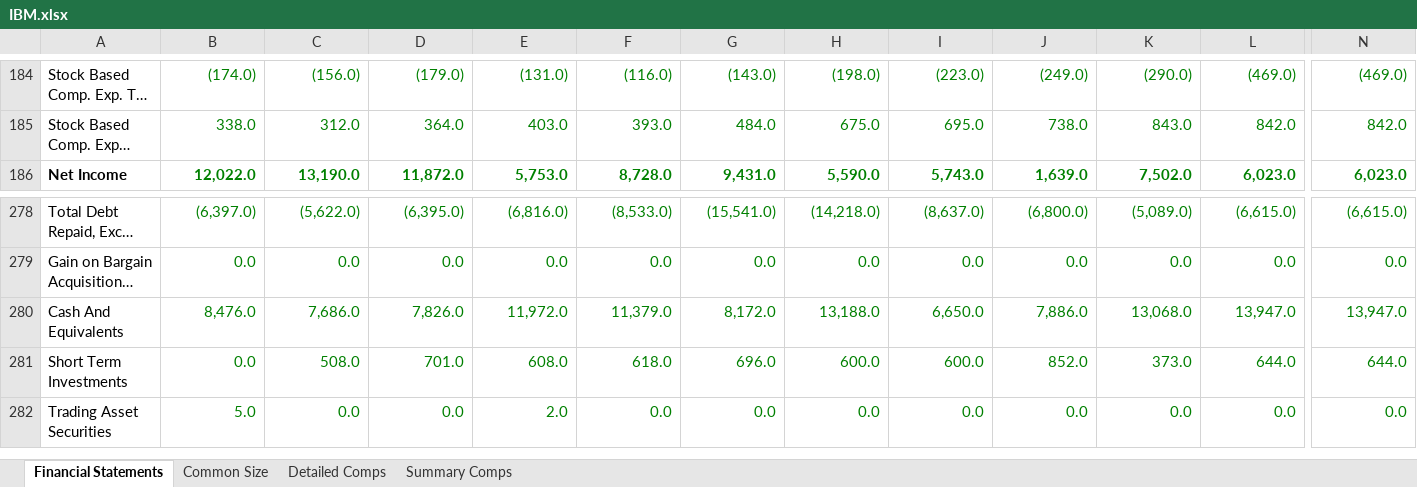
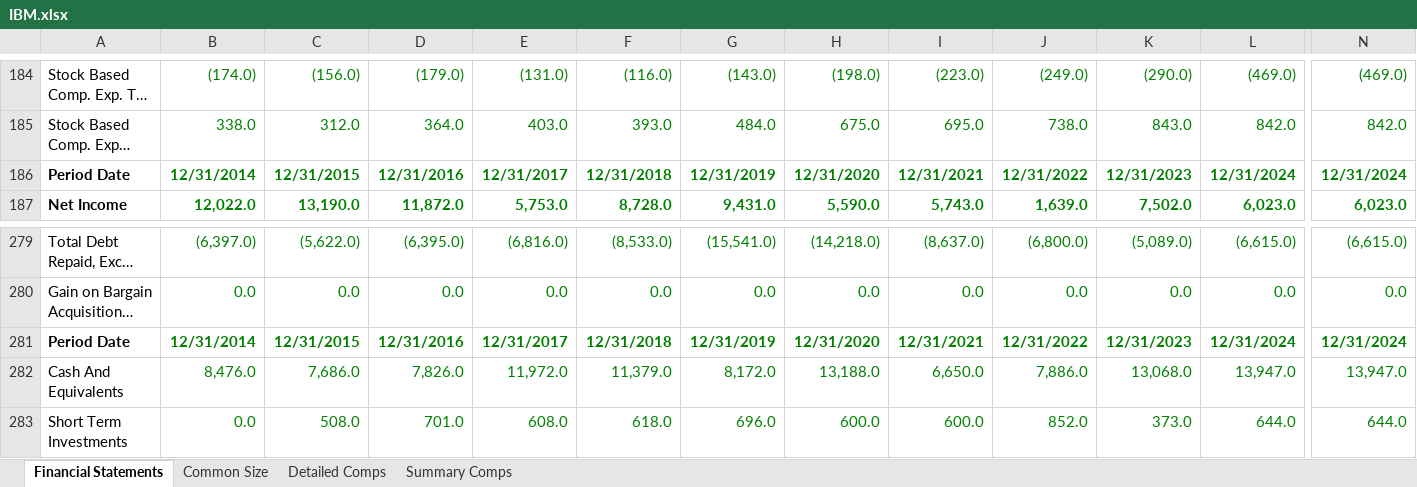
Before and after one commit to edwardlc0000/AdvancedValuation, an Excel workbook: IBM.xlsx, sheet Financial Statements, drawn as a sheet; only a part is shown, gaps mark what is left out; the shorter side is filled out with more unchanged rows; long unchanged cells end in …; values as stored, in another font and other column widths than the file's, no borders; charts and pictures not drawn; rows hold the shown columns only; the diff names each change by its address in the sheet, - before the commit and + after, or states it on an @@ line.

Commit message:
feat (ImportWizard): configured ImportWizard to split statements, modified enterprise to accept statements

```diff
--- a/IBM.xlsx (sheet Financial Statements)
+++ b/IBM.xlsx (sheet Financial Statements)
+row 186: Period Date | 12/31/2014 | 12/31/2015 | 12/31/2016 | 12/31/2017 | 12/31/2018 | 12/31/2019 | 12/31/2020 | 12/31/2021 | 12/31/2022 | 12/31/2023 | 12/31/2024 | 12/31/2024
+row 281: Period Date | 12/31/2014 | 12/31/2015 | 12/31/2016 | 12/31/2017 | 12/31/2018 | 12/31/2019 | 12/31/2020 | 12/31/2021 | 12/31/2022 | 12/31/2023 | 12/31/2024 | 12/31/2024
```
Also changed, not shown: formulas that keep their value, charts or pictures, 2 other files.
